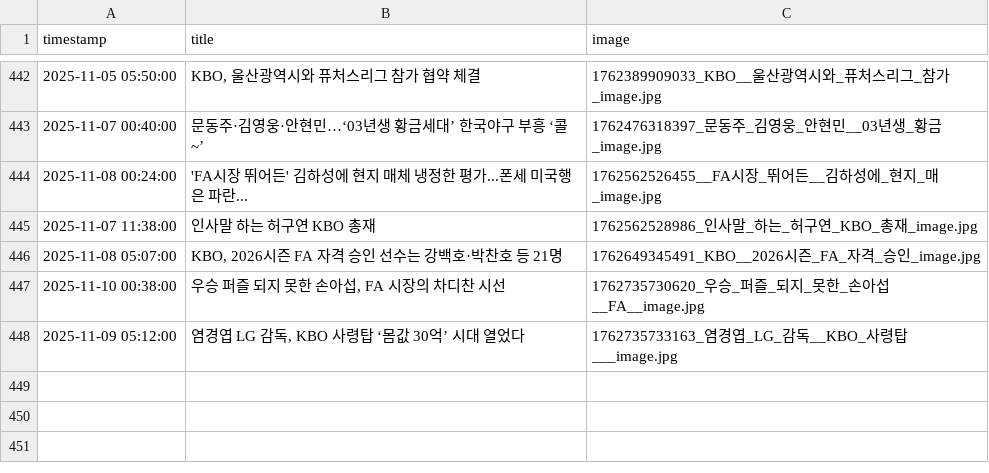
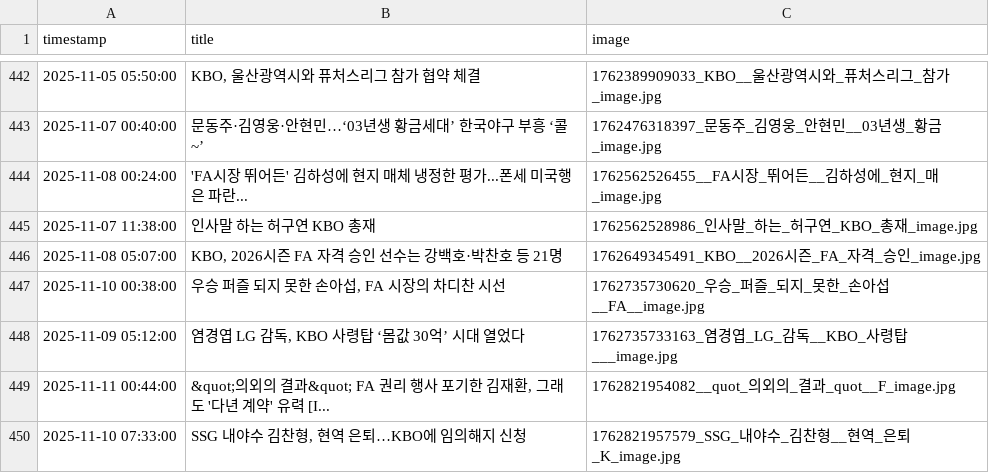
Before and after one commit to thousandyehyang-archive/kbo-news-crawl, a CSV file: baseball_news.csv, drawn as a sheet; only a part is shown, gaps mark what is left out; the diff names each change by its address in the sheet, - before the commit and + after, or states it on an @@ line.

```diff
--- a/baseball_news.csv
+++ b/baseball_news.csv
+row 449: 2025-11-11 00:44:00 | &quot;의외의 결과&quot; FA 권리 행사 포기한 김재환, 그래도 '다년 계약' 유력 [I... | 1762821954082__quot_의외의_결과_quot__F_image.jpg
+row 450: 2025-11-10 07:33:00 | SSG 내야수 김찬형, 현역 은퇴…KBO에 임의해지 신청 | 1762821957579_SSG_내야수_김찬형__현역_은퇴_K_image.jpg
```
Also changed, not shown: 4 other files.
